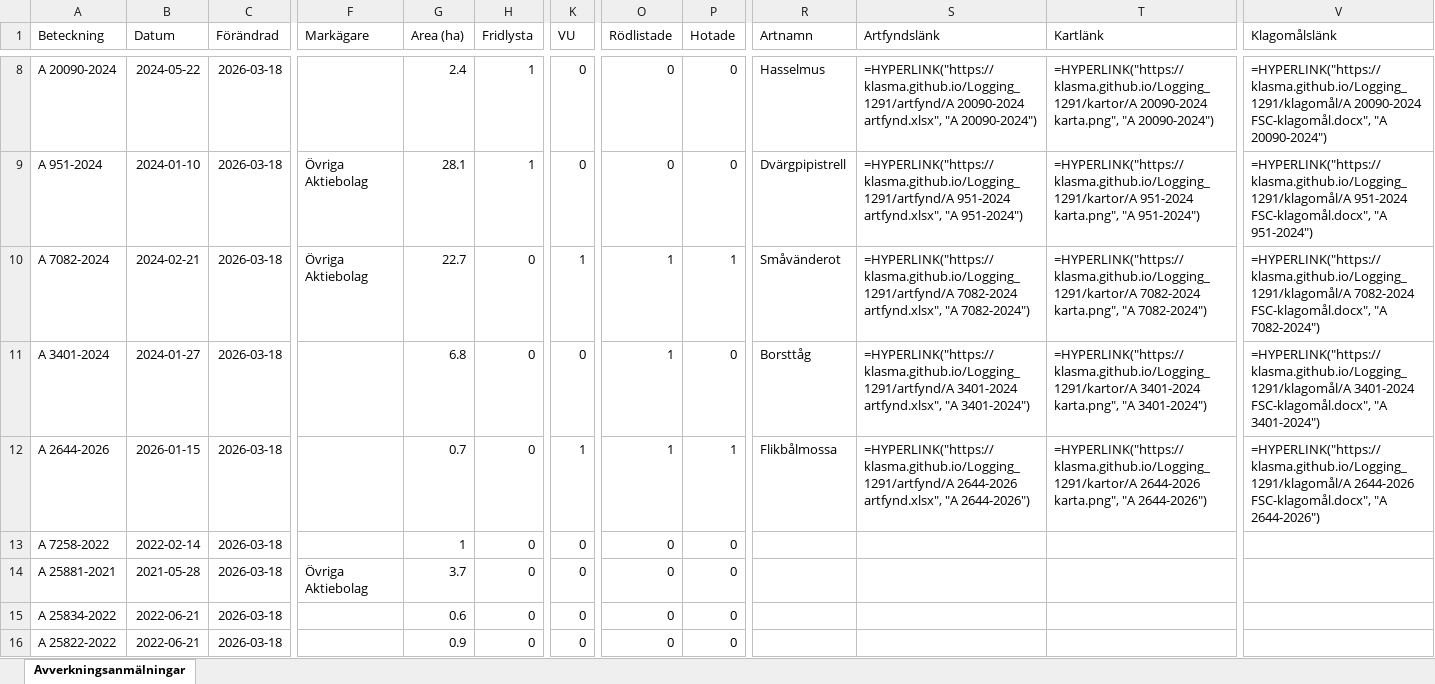
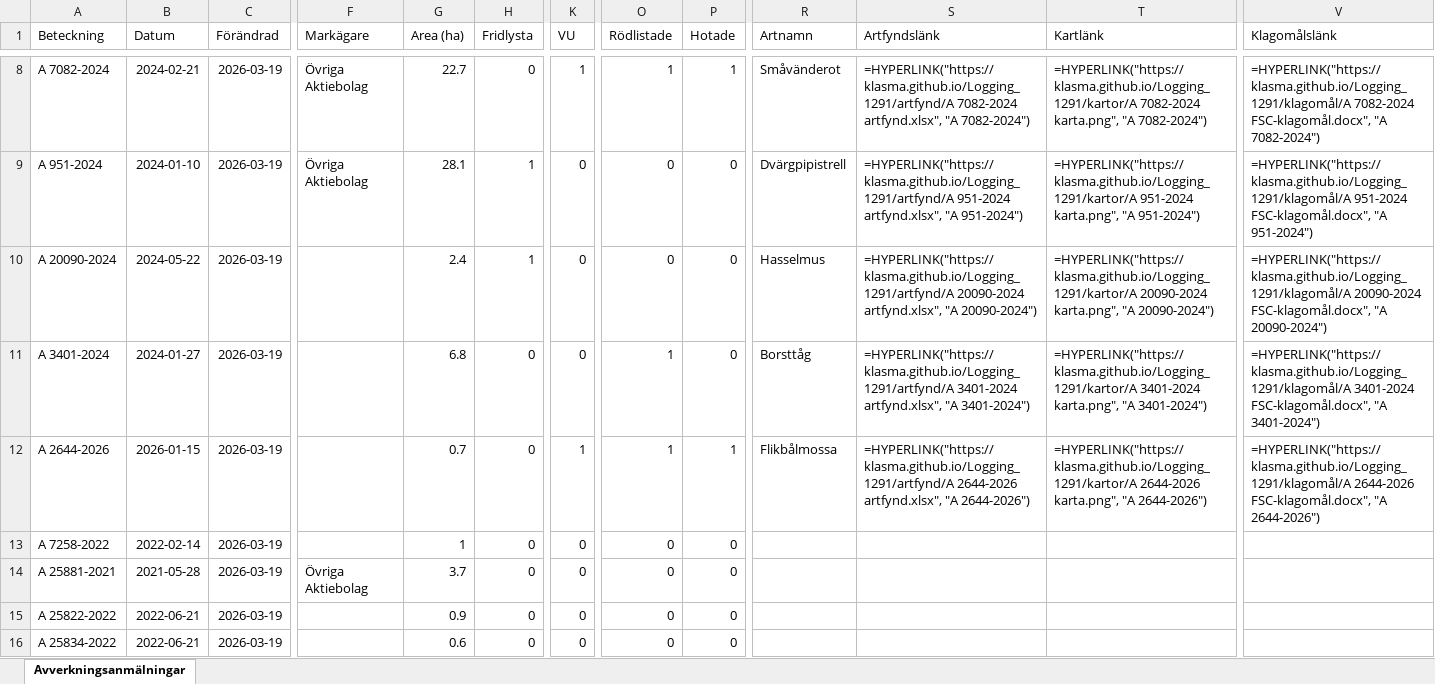
Before and after one commit to klasma/Logging_1291, an Excel workbook: Översikt SIMRISHAMN.xlsx, sheet Avverkningsanmälningar, drawn as a sheet; only a part is shown, gaps mark what is left out; values as stored, in another font and other column widths than the file's, no borders; formulas without a stored value are shown as written; the diff covers the shown part only; the diff names each change by its address in the sheet, - before the commit and + after, or states it on an @@ line.

```diff
--- a/Översikt SIMRISHAMN.xlsx (sheet Avverkningsanmälningar)
+++ b/Översikt SIMRISHAMN.xlsx (sheet Avverkningsanmälningar)
-A8 (Beteckning): A 20090-2024
+A8 (Beteckning): A 7082-2024
-B8 (Datum): 2024-05-22
+B8 (Datum): 2024-02-21
-C8:C16 (Förändrad): 2026-03-18
+C8:C16 (Förändrad): 2026-03-19
-F8 (Markägare): (empty)
+F8 (Markägare): Övriga Aktiebolag
-G8 (Area (ha)): 2.4
+G8 (Area (ha)): 22.7
-H8 (Fridlysta): 1
+H8 (Fridlysta): 0
-K8 (VU): 0
+K8 (VU): 1
-O8 (Rödlistade): 0
+O8 (Rödlistade): 1
-P8 (Hotade): 0
+P8 (Hotade): 1
-R8 (Artnamn): Hasselmus
+R8 (Artnamn): Småvänderot
-S8 (Artfyndslänk): =HYPERLINK("https://klasma.github.io/Logging_1291/artfynd/A 20090-2024 artfynd.xlsx", "A 20090-2024")
+S8 (Artfyndslänk): =HYPERLINK("https://klasma.github.io/Logging_1291/artfynd/A 7082-2024 artfynd.xlsx", "A 7082-2024")
-T8 (Kartlänk): =HYPERLINK("https://klasma.github.io/Logging_1291/kartor/A 20090-2024 karta.png", "A 20090-2024")
+T8 (Kartlänk): =HYPERLINK("https://klasma.github.io/Logging_1291/kartor/A 7082-2024 karta.png", "A 7082-2024")
-V8 (Klagomålslänk): =HYPERLINK("https://klasma.github.io/Logging_1291/klagomål/A 20090-2024 FSC-klagomål.docx", "A 20090-2024")
+V8 (Klagomålslänk): =HYPERLINK("https://klasma.github.io/Logging_1291/klagomål/A 7082-2024 FSC-klagomål.docx", "A 7082-2024")
-A10 (Beteckning): A 7082-2024
+A10 (Beteckning): A 20090-2024
-B10 (Datum): 2024-02-21
+B10 (Datum): 2024-05-22
-F10 (Markägare): Övriga Aktiebolag
+F10 (Markägare): (empty)
-G10 (Area (ha)): 22.7
+G10 (Area (ha)): 2.4
-H10 (Fridlysta): 0
+H10 (Fridlysta): 1
-K10 (VU): 1
+K10 (VU): 0
-O10 (Rödlistade): 1
+O10 (Rödlistade): 0
-P10 (Hotade): 1
+P10 (Hotade): 0
-R10 (Artnamn): Småvänderot
+R10 (Artnamn): Hasselmus
-S10 (Artfyndslänk): =HYPERLINK("https://klasma.github.io/Logging_1291/artfynd/A 7082-2024 artfynd.xlsx", "A 7082-2024")
+S10 (Artfyndslänk): =HYPERLINK("https://klasma.github.io/Logging_1291/artfynd/A 20090-2024 artfynd.xlsx", "A 20090-2024")
-T10 (Kartlänk): =HYPERLINK("https://klasma.github.io/Logging_1291/kartor/A 7082-2024 karta.png", "A 7082-2024")
+T10 (Kartlänk): =HYPERLINK("https://klasma.github.io/Logging_1291/kartor/A 20090-2024 karta.png", "A 20090-2024")
-V10 (Klagomålslänk): =HYPERLINK("https://klasma.github.io/Logging_1291/klagomål/A 7082-2024 FSC-klagomål.docx", "A 7082-2024")
+V10 (Klagomålslänk): =HYPERLINK("https://klasma.github.io/Logging_1291/klagomål/A 20090-2024 FSC-klagomål.docx", "A 20090-2024")
-A15 (Beteckning): A 25834-2022
+A15 (Beteckning): A 25822-2022
-G15 (Area (ha)): 0.6
+G15 (Area (ha)): 0.9
-A16 (Beteckning): A 25822-2022
+A16 (Beteckning): A 25834-2022
-G16 (Area (ha)): 0.9
+G16 (Area (ha)): 0.6
```
Also changed, not shown: 399 edited cells elsewhere in this sheet, artfynd/A 20090-2024 artfynd.xlsx, artfynd/A 3401-2024 artfynd.xlsx, 56 other files.
